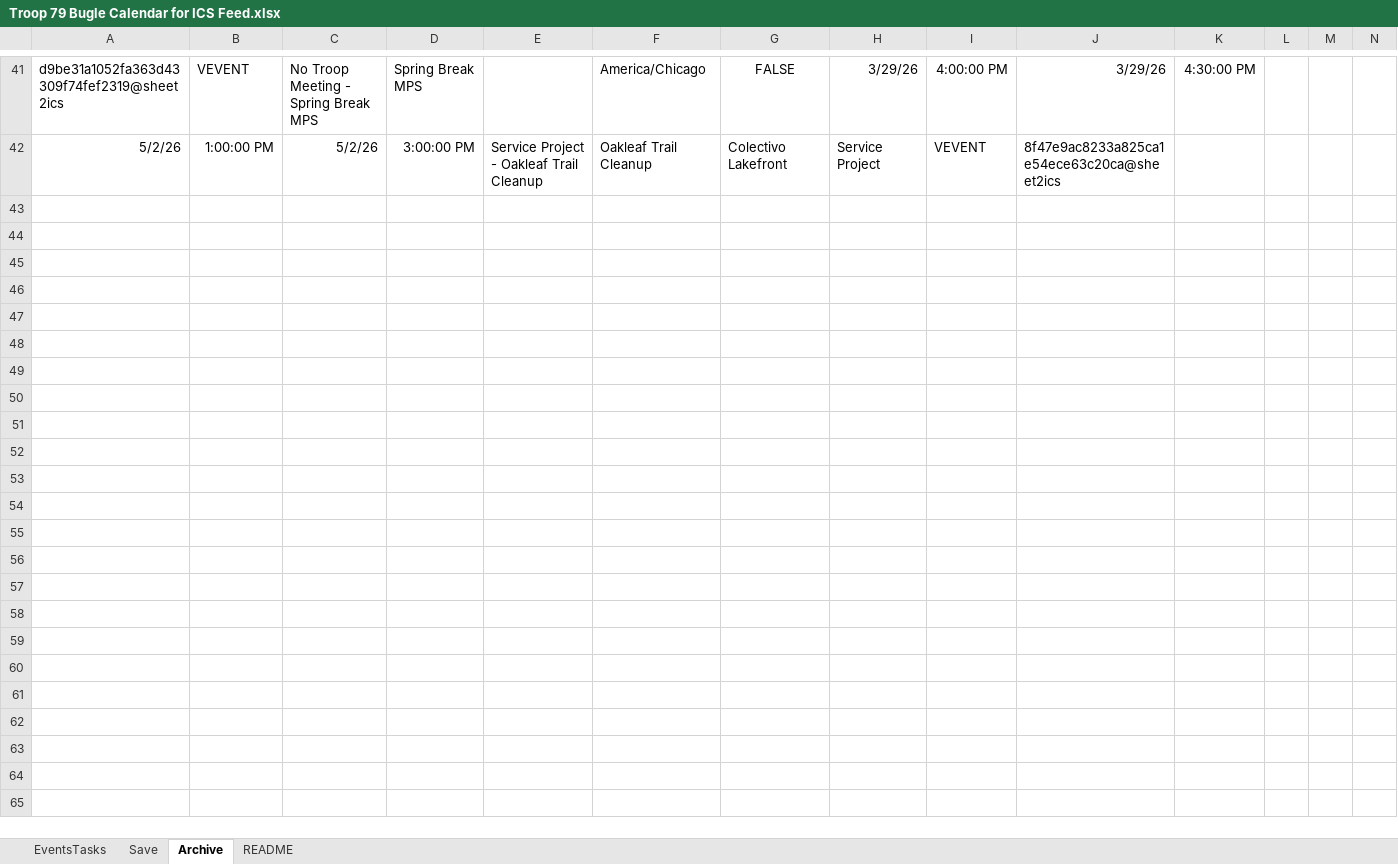
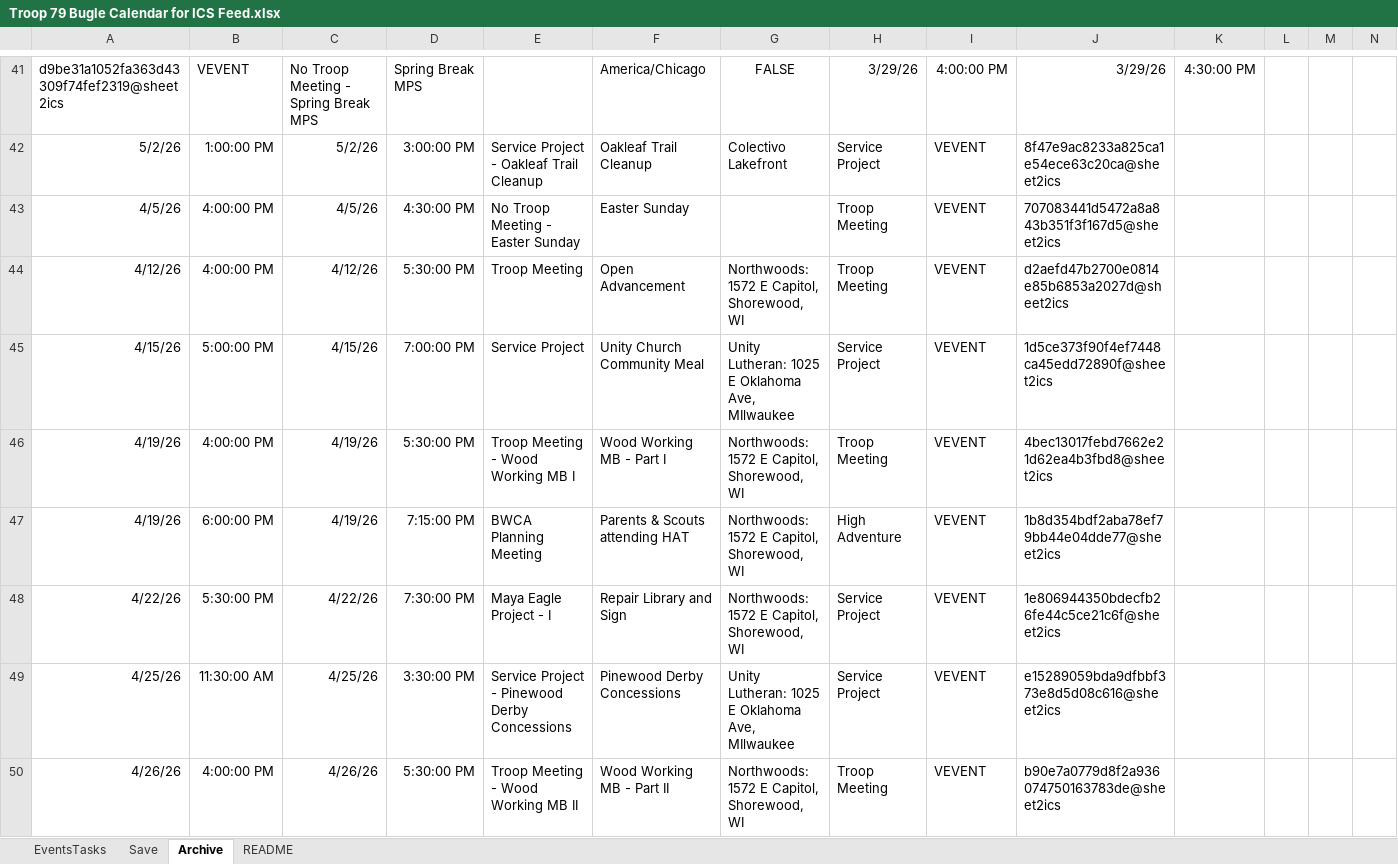
Before and after one commit to patrickbieser-creator/Bugle-Troop-79, an Excel workbook: Troop 79 Bugle Calendar for ICS Feed.xlsx, sheet Archive, drawn as a sheet; only a part is shown, gaps mark what is left out; values as stored, in another font and other column widths than the file's, no borders; charts and pictures not drawn; rows hold the shown columns only; the diff names each change by its address in the sheet, - before the commit and + after, or states it on an @@ line.

Commit message:
Bugle June 13, 2026

```diff
--- a/Troop 79 Bugle Calendar for ICS Feed.xlsx (sheet Archive)
+++ b/Troop 79 Bugle Calendar for ICS Feed.xlsx (sheet Archive)
+row 43: 4/5/26 | 4:00:00 PM | 4/5/26 | 4:30:00 PM | No Troop Meeting - Easter Sunday | Easter Sunday |  | Troop Meeting | VEVENT | 707083441d5472a8a843b351f3f167d5@sheet2ics
+row 44: 4/12/26 | 4:00:00 PM | 4/12/26 | 5:30:00 PM | Troop Meeting | Open Advancement | Northwoods: 1572 E Capitol, Shorewood, WI | Troop Meeting | VEVENT | d2aefd47b2700e0814e85b6853a2027d@sheet2ics
+row 45: 4/15/26 | 5:00:00 PM | 4/15/26 | 7:00:00 PM | Service Project | Unity Church Community Meal | Unity Lutheran: 1025 E Oklahoma Ave, MIlwaukee | Service Project | VEVENT | 1d5ce373f90f4ef7448ca45edd72890f@sheet2ics
+row 46: 4/19/26 | 4:00:00 PM | 4/19/26 | 5:30:00 PM | Troop Meeting - Wood Working MB I | Wood Working MB - Part I | Northwoods: 1572 E Capitol, Shorewood, WI | Troop Meeting | VEVENT | 4bec13017febd7662e21d62ea4b3fbd8@sheet2ics
+row 47: 4/19/26 | 6:00:00 PM | 4/19/26 | 7:15:00 PM | BWCA Planning Meeting | Parents & Scouts attending HAT | Northwoods: 1572 E Capitol, Shorewood, WI | High Adventure | VEVENT | 1b8d354bdf2aba78ef79bb44e04dde77@sheet2ics
+row 48: 4/22/26 | 5:30:00 PM | 4/22/26 | 7:30:00 PM | Maya Eagle Project - I | Repair Library and Sign | Northwoods: 1572 E Capitol, Shorewood, WI | Service Project | VEVENT | 1e806944350bdecfb26fe44c5ce21c6f@sheet2ics
+row 49: 4/25/26 | 11:30:00 AM | 4/25/26 | 3:30:00 PM | Service Project - Pinewood Derby Concessions | Pinewood Derby Concessions | Unity Lutheran: 1025 E Oklahoma Ave, MIlwaukee | Service Project | VEVENT | e15289059bda9dfbbf373e8d5d08c616@sheet2ics
+row 50: 4/26/26 | 4:00:00 PM | 4/26/26 | 5:30:00 PM | Troop Meeting - Wood Working MB II | Wood Working MB - Part II | Northwoods: 1572 E Capitol, Shorewood, WI | Troop Meeting | VEVENT | b90e7a0779d8f2a936074750163783de@sheet2ics
```
Also changed, not shown: sheet EventsTasks, 6 other files.
